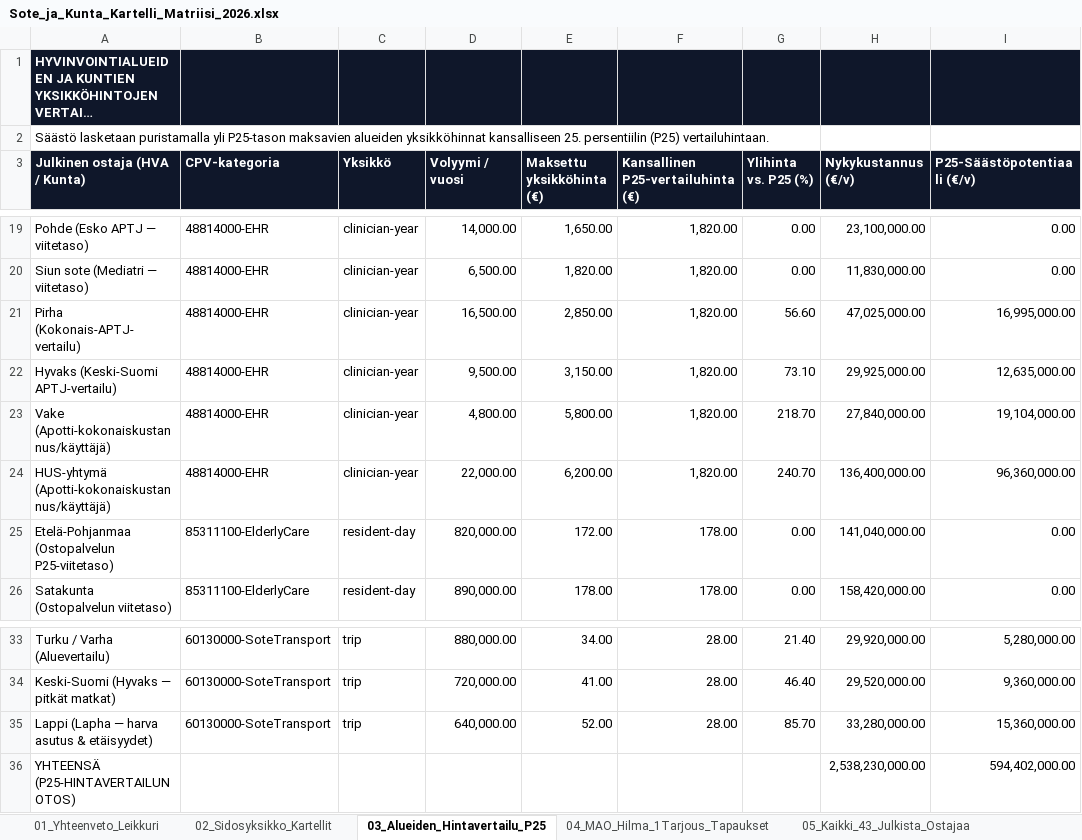
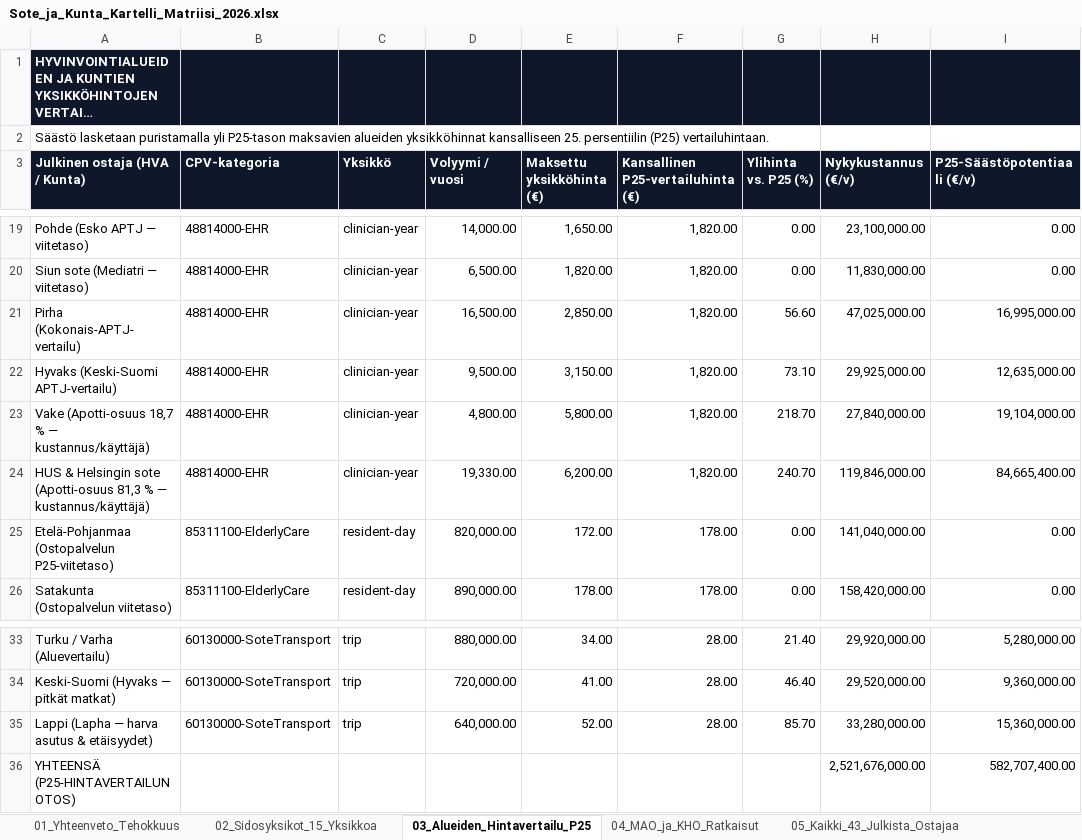
Before and after one commit to libertaari-suomalainen/kartelli-tutka, an Excel workbook: dist/Sote_ja_Kunta_Kartelli_Matriisi_2026.xlsx, sheet 03_Alueiden_Hintavertailu_P25, drawn as a sheet; only a part is shown, gaps mark what is left out; long unchanged cells end in …; values as stored, in another font and other column widths than the file's, no borders; the diff names each change by its address in the sheet, - before the commit and + after, or states it on an @@ line.

Commit message:
Remediate GPT-6 Astra & Claude Opus 5.5 Red Team findings: calibrate Apotti HUS/Helsinki/Vake 147.7M split, branch inhouse modals/KKV filings on >=10% equity, unify 832.63M/yr totals & neutralize Excel tabs

```diff
--- a/dist/Sote_ja_Kunta_Kartelli_Matriisi_2026.xlsx (sheet 03_Alueiden_Hintavertailu_P25)
+++ b/dist/Sote_ja_Kunta_Kartelli_Matriisi_2026.xlsx (sheet 03_Alueiden_Hintavertailu_P25)
-sheet tab: 01_Yhteenveto_Leikkuri
+sheet tab: 01_Yhteenveto_Tehokkuus
-sheet tab: 02_Sidosyksikko_Kartellit
+sheet tab: 02_Sidosyksikot_15_Yksikkoa
-sheet tab: 04_MAO_Hilma_1Tarjous_Tapaukset
+sheet tab: 04_MAO_ja_KHO_Ratkaisut
-A23 (Julkinen ostaja (HVA / Kunta)): Vake (Apotti-kokonaiskustannus/käyttäjä)
+A23 (Julkinen ostaja (HVA / Kunta)): Vake (Apotti-osuus 18,7 % — kustannus/käyttäjä)
-A24 (Julkinen ostaja (HVA / Kunta)): HUS-yhtymä (Apotti-kokonaiskustannus/käyttäjä)
+A24 (Julkinen ostaja (HVA / Kunta)): HUS & Helsingin sote (Apotti-osuus 81,3 % — kustannus/käyttäjä)
-D24 (Volyymi / vuosi): 22,000.00
+D24 (Volyymi / vuosi): 19,330.00
-H24 (Nykykustannus (€/v)): 136,400,000.00
+H24 (Nykykustannus (€/v)): 119,846,000.00
-I24 (P25-Säästöpotentiaali (€/v)): 96,360,000.00
+I24 (P25-Säästöpotentiaali (€/v)): 84,665,400.00
-H36 (Nykykustannus (€/v)): 2,538,230,000.00
+H36 (Nykykustannus (€/v)): 2,521,676,000.00
-I36 (P25-Säästöpotentiaali (€/v)): 594,402,000.00
+I36 (P25-Säästöpotentiaali (€/v)): 582,707,400.00
```
Also changed, not shown: sheet 01_Yhteenveto_Tehokkuus, sheet 04_MAO_ja_KHO_Ratkaisut, sheet 02_Sidosyksikot_15_Yksikkoa, sheet 05_Kaikki_43_Julkista_Ostajaa, 9 other files.
